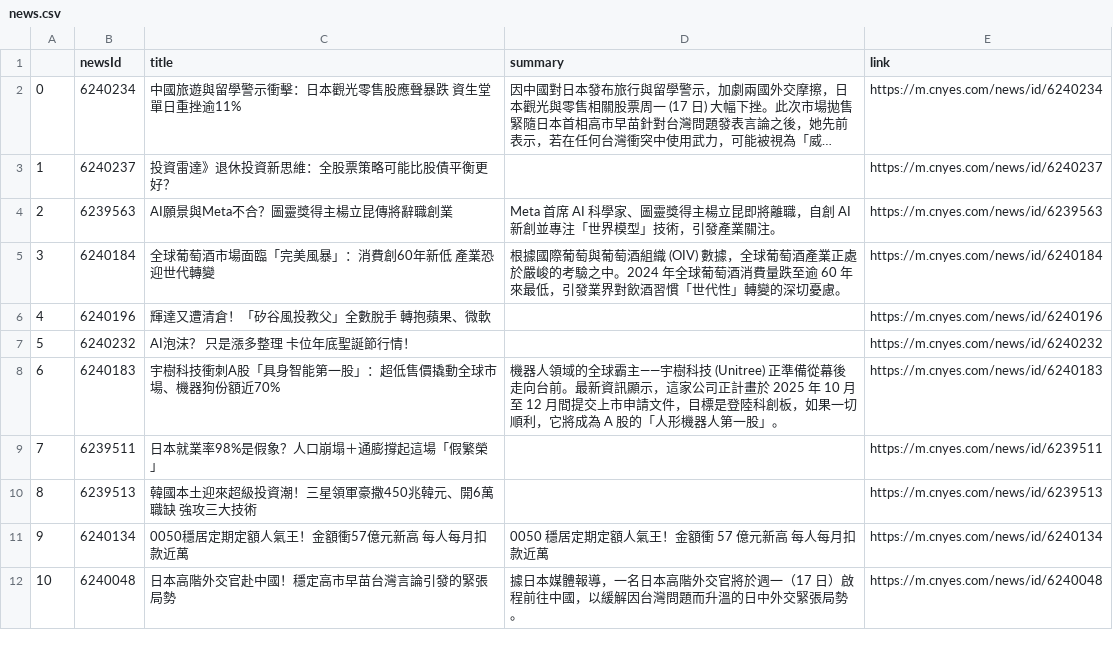
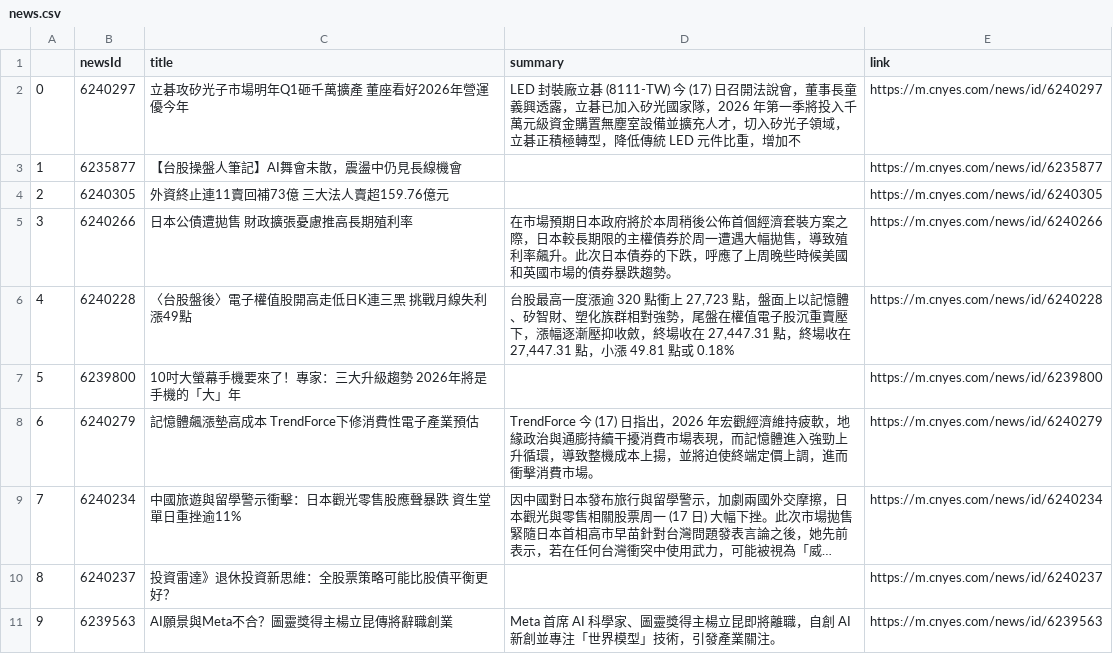
Before and after one commit to sonia9453/test_github_actions, a CSV file: news.csv, drawn as a sheet; only a part is shown; the shorter side is filled out with more unchanged rows; long unchanged cells end in …; addresses are those after the commit; the diff names each change by its address in the sheet, - before the commit and + after, or states it on an @@ line.

Commit message:
更新鉅亨網

```diff
--- a/news.csv
+++ b/news.csv
+row 2: 0 | 6240297 | 立碁攻矽光子市場明年Q1砸千萬擴產 董座看好2026年營運優今年 | LED 封裝廠立碁 (8111-TW) 今 (17) 日召開法說會，董事長童義興透露，立碁已加入矽光國家隊，2026 年第一季將投入千萬元級資金購置無塵室設備並擴充人才，切入矽光子領域，立碁正積極轉型，降低傳統 LED 元件比重，增加不 | https://m.cnyes.com/news/id/6240297
+row 3: 1 | 6235877 | 【台股操盤人筆記】AI舞會未散，震盪中仍見長線機會 |  | https://m.cnyes.com/news/id/6235877
+row 4: 2 | 6240305 | 外資終止連11賣回補73億 三大法人賣超159.76億元 |  | https://m.cnyes.com/news/id/6240305
+row 5: 3 | 6240266 | 日本公債遭拋售 財政擴張憂慮推高長期殖利率 | 在市場預期日本政府將於本周稍後公佈首個經濟套裝方案之際，日本較長期限的主權債券於周一遭遇大幅拋售，導致殖利率飆升。此次日本債券的下跌，呼應了上周晚些時候美國和英國市場的債券暴跌趨勢。 | https://m.cnyes.com/news/id/6240266
+row 6: 4 | 6240228 | 〈台股盤後〉電子權值股開高走低日K連三黑 挑戰月線失利漲49點 | 台股最高一度漲逾 320 點衝上 27,723 點，盤面上以記憶體、矽智財、塑化族群相對強勢，尾盤在權值電子股沉重賣壓下，漲幅逐漸壓抑收斂，終場收在 27,447.31 點，終場收在 27,447.31 點，小漲 49.81 點或 0.18% | https://m.cnyes.com/news/id/6240228
+row 7: 5 | 6239800 | 10吋大螢幕手機要來了！專家：三大升級趨勢 2026年將是手機的「大」年 |  | https://m.cnyes.com/news/id/6239800
+row 8: 6 | 6240279 | 記憶體飆漲墊高成本 TrendForce下修消費性電子產業預估 | TrendForce 今 (17) 日指出，2026 年宏觀經濟維持疲軟，地緣政治與通膨持續干擾消費市場表現，而記憶體進入強勁上升循環，導致整機成本上揚，並將迫使終端定價上調，進而衝擊消費市場。 | https://m.cnyes.com/news/id/6240279
@@ column A renumbered from row 9 down @@
```
